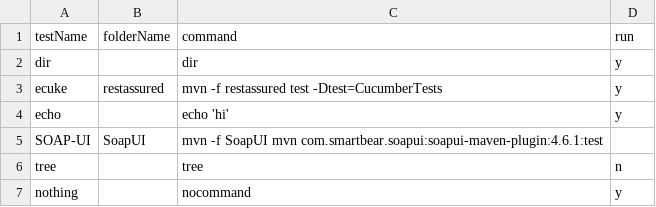
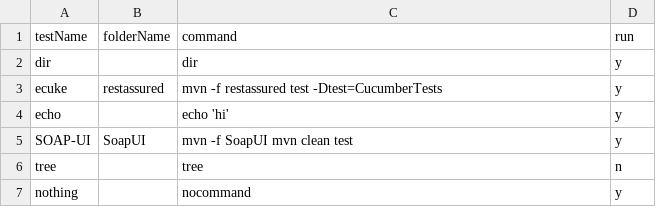
Before and after one commit to abhishekchh/dump_files, a CSV file: list.csv, drawn as a sheet.

Commit message:
changing tests

```diff
--- a/list.csv
+++ b/list.csv
@@ -4,3 +4,3 @@ ecuke,restassured,mvn -f restassured test -Dtest=CucumberTests,y
 echo,,echo 'hi',y
-SOAP-UI,SoapUI,mvn -f SoapUI mvn com.smartbear.soapui:soapui-maven-plugin:4.6.1:test
+SOAP-UI,SoapUI,mvn -f SoapUI mvn clean test,y
 tree,,tree,n
```
Also changed, not shown: 3 other files.
